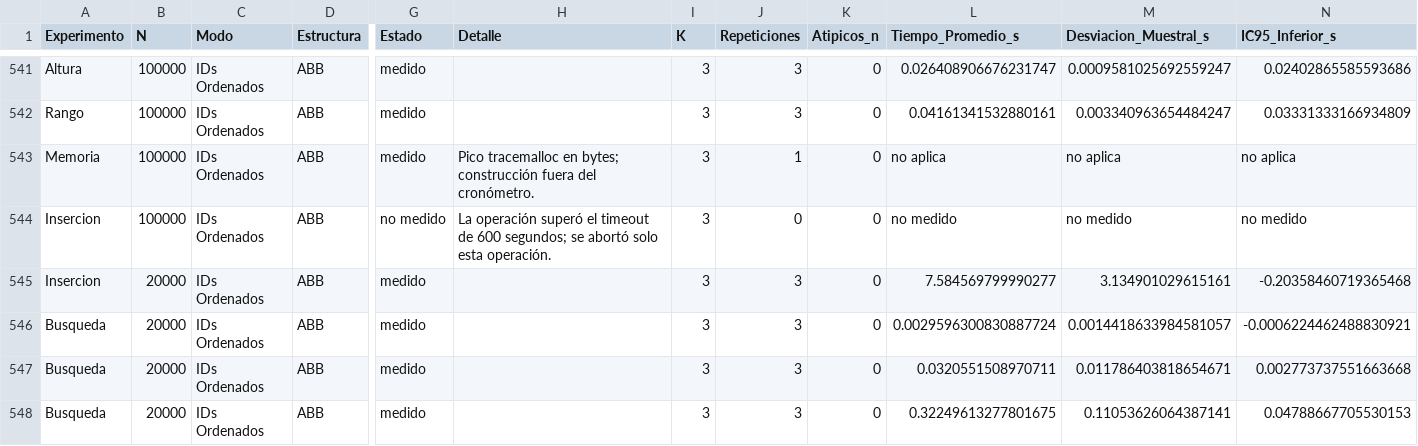
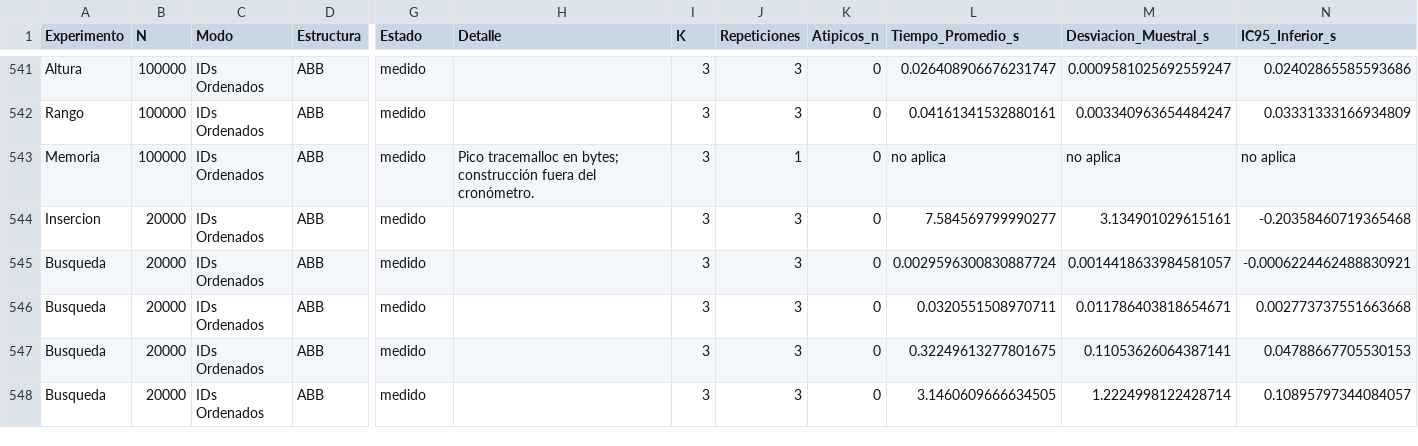
Before and after one commit to samuelcastano-ux/Laboratorio3-EstructuraDeDatos, a CSV file: resultados/resultados_benchmark.csv, drawn as a sheet; only a part is shown, gaps mark what is left out; the shorter side is filled out with more unchanged rows; rows hold the shown columns only; the diff names each change by its address in the sheet, - before the commit and + after, or states it on an @@ line.

Commit message:
Update benchmark results by removing insertion timeout error
Removed timeout error message for insertion operation in benchmark results.

```diff
--- a/resultados/resultados_benchmark.csv
+++ b/resultados/resultados_benchmark.csv
-row 544: Insercion | 100000 | IDs Ordenados | ABB | no medido | La operación superó el timeout de 600 segundos; se abortó solo esta operación. | 3 | 0 | 0 | no medido | no medido | no medido
```
